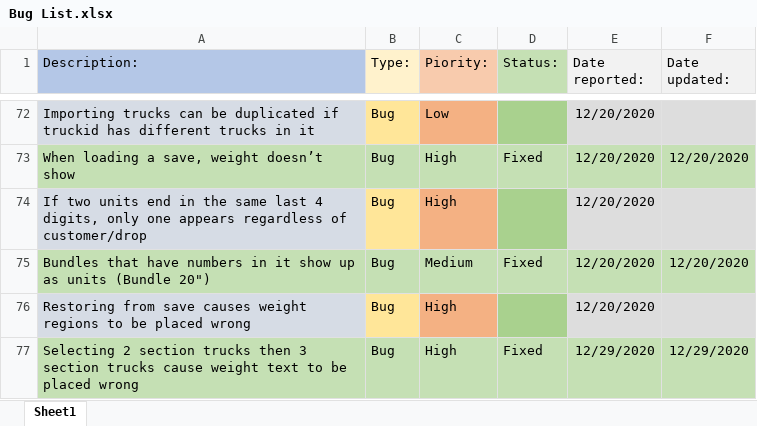
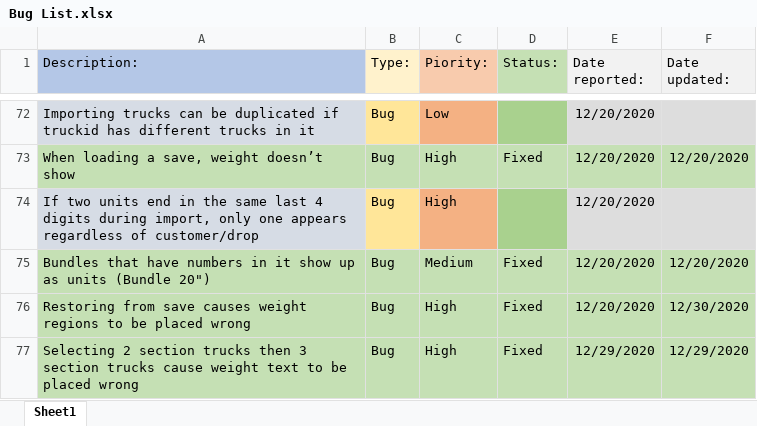
Before and after one commit to morrisapps/TruckLoadCreator, an Excel workbook: Bug List.xlsx, sheet Sheet1, drawn as a sheet; only a part is shown, gaps mark what is left out; values as stored, in another font and other column widths than the file's, no borders; the diff names each change by its address in the sheet, - before the commit and + after, or states it on an @@ line.

```diff
--- a/Bug List.xlsx (sheet Sheet1)
+++ b/Bug List.xlsx (sheet Sheet1)
-A74 (Description:): …last 4 digits, only one…
+A74 (Description:): …last 4 digits during import, only one…
-A76 fill: #D6DCE5
+A76 fill: #C5E0B4
-B76 fill: #FFE699
+B76 fill: #C5E0B4
-C76 fill: #F4B183
+C76 fill: #C5E0B4
-D76 (Status:): (empty)
+D76 (Status:): Fixed
-D76 fill: #A9D18E
+D76 fill: #C5E0B4
-E76:F76 fill: #DDDDDD
+E76:F76 fill: #C5E0B4
-F76 (Date updated:): (empty)
+F76 (Date updated:): 12/30/2020
```
Also changed, not shown: 2 other files.
